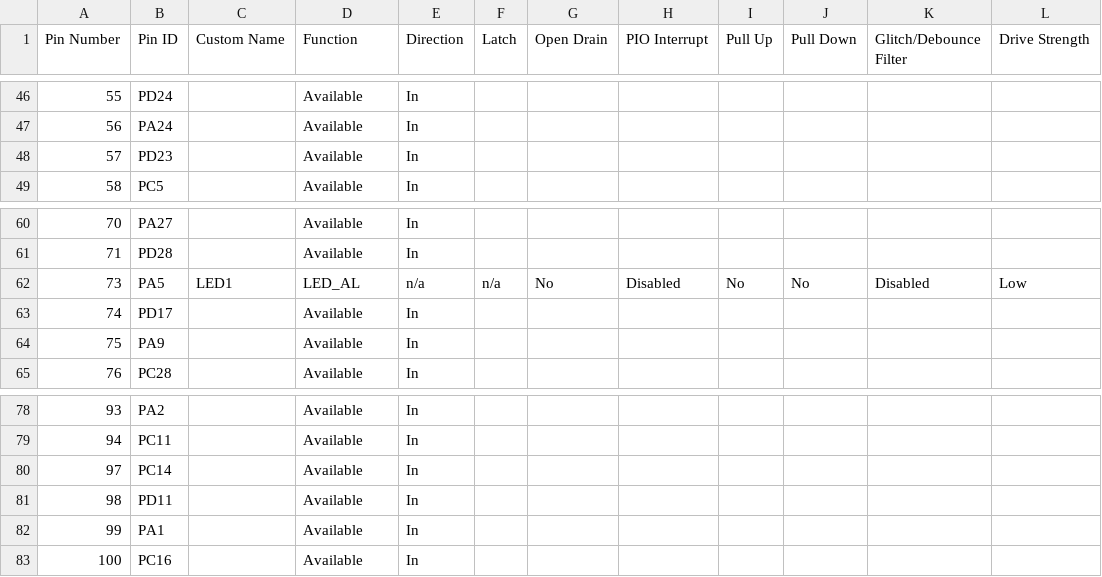
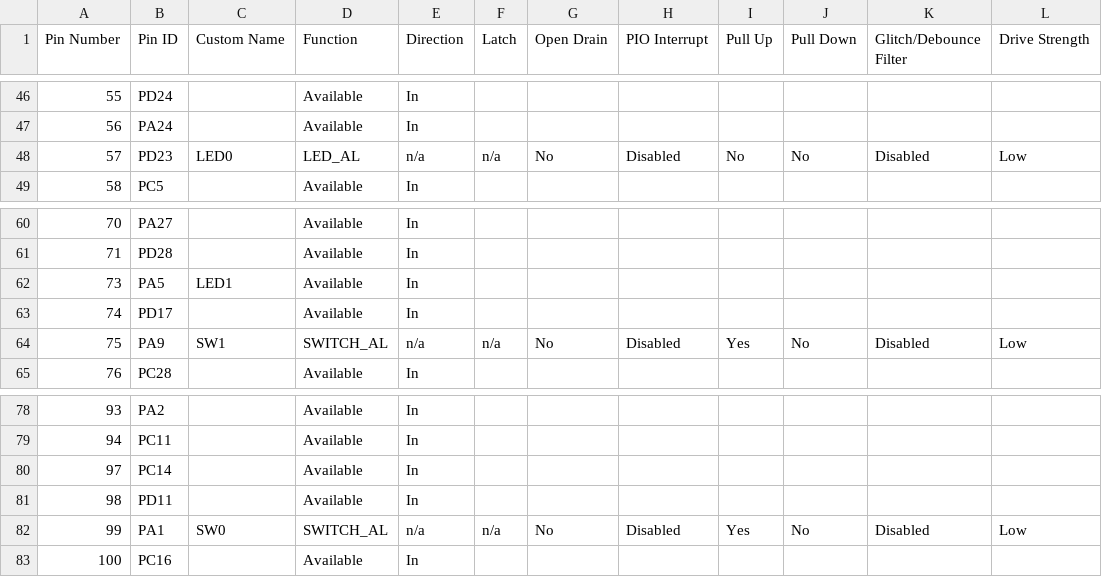
Before and after one commit to Microchip-MPLAB-Harmony/core_apps_pic32cz_ca70, a CSV file: apps/driver/memory/async/nvm_sst26_read_write/firmware/src/config/pic32cz_ca70_curiosity_ultra/pin_configurations.csv, drawn as a sheet; only a part is shown, gaps mark what is left out; the diff covers the shown part only.

Commit message:
[DRV_] Regenerated demo for driver__memory__async__nvm_sst26_read_write__firmware__pic32cz_ca70_curiosity_ultra.X
MH3-103046

```diff
--- a/apps/driver/memory/async/nvm_sst26_read_write/firmware/src/config/pic32cz_ca70_curiosity_ultra/pin_configurations.csv
+++ b/apps/driver/memory/async/nvm_sst26_read_write/firmware/src/config/pic32cz_ca70_curiosity_ultra/pin_configurations.csv
@@ -47,3 +47,3 @@
 56,PA24,,Available,In,,,,,,,
-57,PD23,,Available,In,,,,,,,
+57,PD23,LED0,LED_AL,n/a,n/a,No,Disabled,No,No,Disabled,Low
 58,PC5,,Available,In,,,,,,,
@@ -61,5 +61,5 @@
 71,PD28,,Available,In,,,,,,,
-73,PA5,LED1,LED_AL,n/a,n/a,No,Disabled,No,No,Disabled,Low
+73,PA5,LED1,Available,In,,,,,,,
 74,PD17,,Available,In,,,,,,,
-75,PA9,,Available,In,,,,,,,
+75,PA9,SW1,SWITCH_AL,n/a,n/a,No,Disabled,Yes,No,Disabled,Low
 76,PC28,,Available,In,,,,,,,
@@ -81,3 +81,3 @@
 98,PD11,,Available,In,,,,,,,
-99,PA1,,Available,In,,,,,,,
+99,PA1,SW0,SWITCH_AL,n/a,n/a,No,Disabled,Yes,No,Disabled,Low
 100,PC16,,Available,In,,,,,,,
```
Also changed, not shown: 21 edited cells elsewhere in this file, 44 other files.
